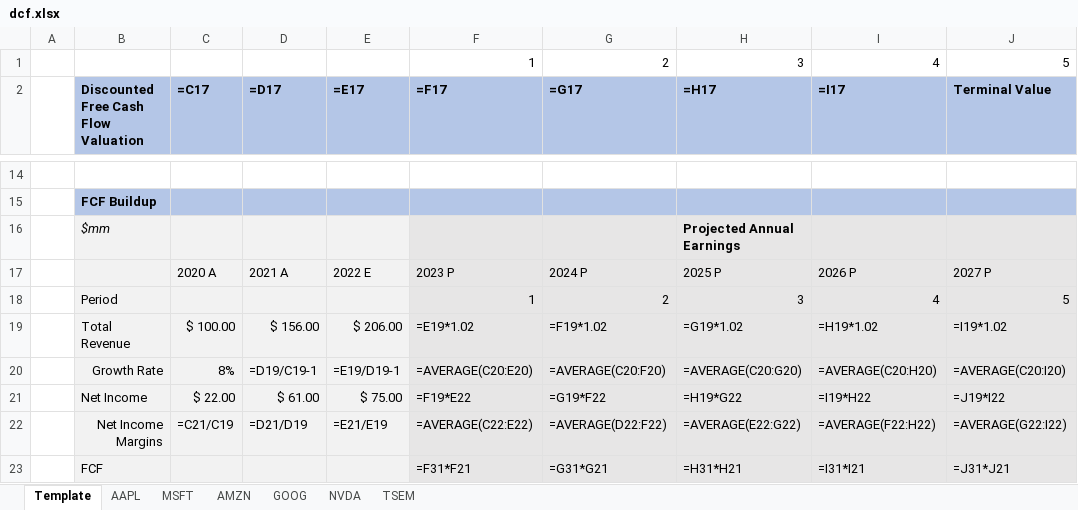
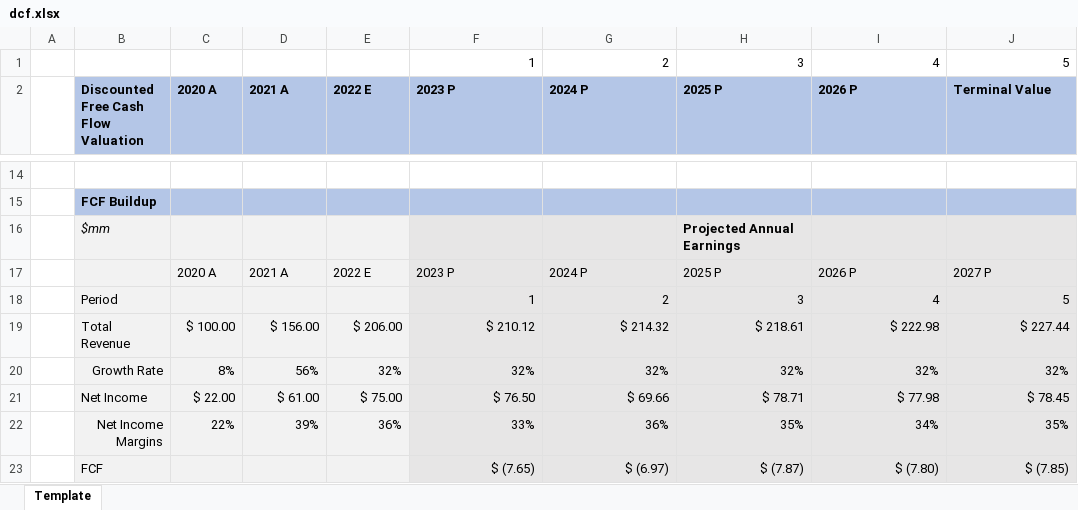
Before and after one commit to larry-lime/pyfinny, an Excel workbook: resources/dcf.xlsx, sheet Template, drawn as a sheet; only a part is shown, gaps mark what is left out; values as stored, in another font and other column widths than the file's, no borders; formulas without a stored value are shown as written; the diff covers the shown part only; the diff names each change by its address in the sheet, - before the commit and + after, or states it on an @@ line.

```diff
--- a/resources/dcf.xlsx (sheet Template)
+++ b/resources/dcf.xlsx (sheet Template)
-sheet tab: AAPL
-sheet tab: MSFT
-sheet tab: AMZN
-sheet tab: GOOG
-sheet tab: NVDA
-sheet tab: TSEM
-C2: =C17
+C2: 2020 A
-D2: =D17
+D2: 2021 A
-E2: =E17
+E2: 2022 E
-F2: =F17
+F2: 2023 P
-G2: =G17
+G2: 2024 P
-H2: =H17
+H2: 2025 P
-I2: =I17
+I2: 2026 P
-F19 (2023 P): =E19*1.02
+F19 (2023 P): $ 210.12
-G19 (2024 P): =F19*1.02
+G19 (2024 P): $ 214.32
-H19 (2025 P): =G19*1.02
+H19 (2025 P): $ 218.61
-I19 (2026 P): =H19*1.02
+I19 (2026 P): $ 222.98
-J19 (Terminal Value): =I19*1.02
+J19 (Terminal Value): $ 227.44
-D20 (2021 A): =D19/C19-1
+D20 (2021 A): 56%
-E20 (2022 E): =E19/D19-1
+E20 (2022 E): 32%
-F20 (2023 P): =AVERAGE(C20:E20)
+F20 (2023 P): 32%
-G20 (2024 P): =AVERAGE(C20:F20)
+G20 (2024 P): 32%
-H20 (2025 P): =AVERAGE(C20:G20)
+H20 (2025 P): 32%
-I20 (2026 P): =AVERAGE(C20:H20)
+I20 (2026 P): 32%
-J20 (Terminal Value): =AVERAGE(C20:I20)
+J20 (Terminal Value): 32%
-F21 (2023 P): =F19*E22
+F21 (2023 P): $ 76.50
-G21 (2024 P): =G19*F22
+G21 (2024 P): $ 69.66
-H21 (2025 P): =H19*G22
+H21 (2025 P): $ 78.71
-I21 (2026 P): =I19*H22
+I21 (2026 P): $ 77.98
-J21 (Terminal Value): =J19*I22
+J21 (Terminal Value): $ 78.45
-C22 (2020 A): =C21/C19
+C22 (2020 A): 22%
-D22 (2021 A): =D21/D19
+D22 (2021 A): 39%
-E22 (2022 E): =E21/E19
+E22 (2022 E): 36%
-F22 (2023 P): =AVERAGE(C22:E22)
+F22 (2023 P): 33%
-G22 (2024 P): =AVERAGE(D22:F22)
+G22 (2024 P): 36%
-H22 (2025 P): =AVERAGE(E22:G22)
+H22 (2025 P): 35%
-I22 (2026 P): =AVERAGE(F22:H22)
+I22 (2026 P): 34%
-J22 (Terminal Value): =AVERAGE(G22:I22)
+J22 (Terminal Value): 35%
-F23 (2023 P): =F31*F21
+F23 (2023 P): $ (7.65)
-G23 (2024 P): =G31*G21
+G23 (2024 P): $ (6.97)
-H23 (2025 P): =H31*H21
+H23 (2025 P): $ (7.87)
-I23 (2026 P): =I31*I21
+I23 (2026 P): $ (7.80)
-J23 (Terminal Value): =J31*J21
+J23 (Terminal Value): $ (7.85)
```
Also changed, not shown: 1 added row, 1 removed row and 64 edited cells elsewhere in this sheet, 1 other file.
